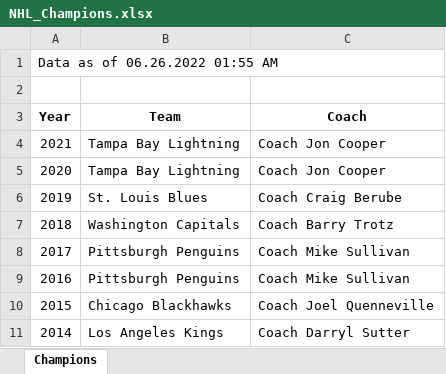
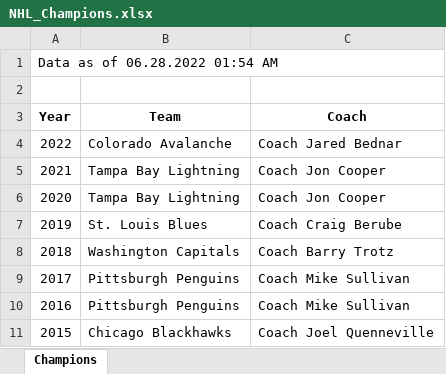
Before and after one commit to Vazquez-Michael-V/NHL_Stats, an Excel workbook: NHL_Champions.xlsx, sheet Champions, drawn as a sheet; only a part is shown; the shorter side is filled out with more unchanged rows; values as stored, in another font and other column widths than the file's, no borders; the diff names each change by its address in the sheet, - before the commit and + after, or states it on an @@ line.

Commit message:
Colorado Avalanche have won the Stanley Cup!!!
Updating file for the new 2022 Stanley Cup Champions, the Colorado Avalanche!

```diff
--- a/NHL_Champions.xlsx (sheet Champions)
+++ b/NHL_Champions.xlsx (sheet Champions)
-A1 (Year): Data as of 06.26.2022 01:55 AM
+A1 (Year): Data as of 06.28.2022 01:54 AM
+row 4: 2022 | Colorado Avalanche | Coach Jared Bednar
```
